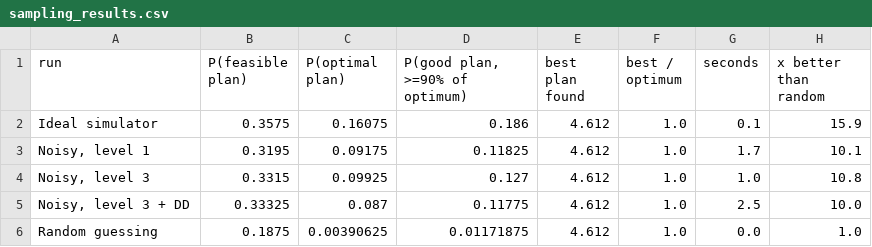
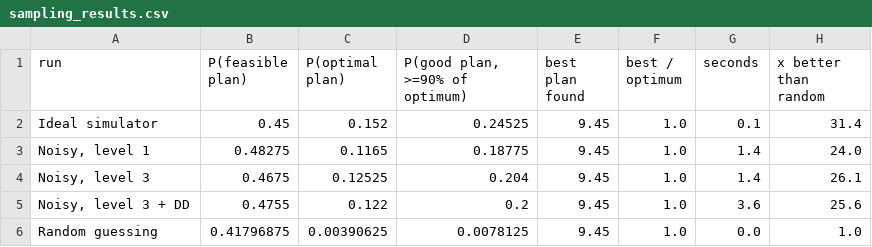
Before and after one commit to KatharineRingo/Qiskit-Hackathon, a CSV file: results/sampling_results.csv, drawn as a sheet.

```diff
--- a/results/sampling_results.csv
+++ b/results/sampling_results.csv
@@ -1,6 +1,6 @@
 run,P(feasible plan),P(optimal plan),"P(good plan, >=90% of optimum)",best plan found,best / optimum,seconds,x better than random
-Ideal simulator,0.3575,0.16075,0.186,4.612,1.0,0.1,15.9
-"Noisy, level 1",0.3195,0.09175,0.11825,4.612,1.0,1.7,10.1
-"Noisy, level 3",0.3315,0.09925,0.127,4.612,1.0,1.0,10.8
-"Noisy, level 3 + DD",0.33325,0.087,0.11775,4.612,1.0,2.5,10.0
-Random guessing,0.1875,0.00390625,0.01171875,4.612,1.0,0.0,1.0
+Ideal simulator,0.45,0.152,0.24525,9.45,1.0,0.1,31.4
+"Noisy, level 1",0.48275,0.1165,0.18775,9.45,1.0,1.4,24.0
+"Noisy, level 3",0.4675,0.12525,0.204,9.45,1.0,1.4,26.1
+"Noisy, level 3 + DD",0.4755,0.122,0.2,9.45,1.0,3.6,25.6
+Random guessing,0.41796875,0.00390625,0.0078125,9.45,1.0,0.0,1.0
```
Also changed, not shown: results/plan_comparison.csv, 17 other files.
